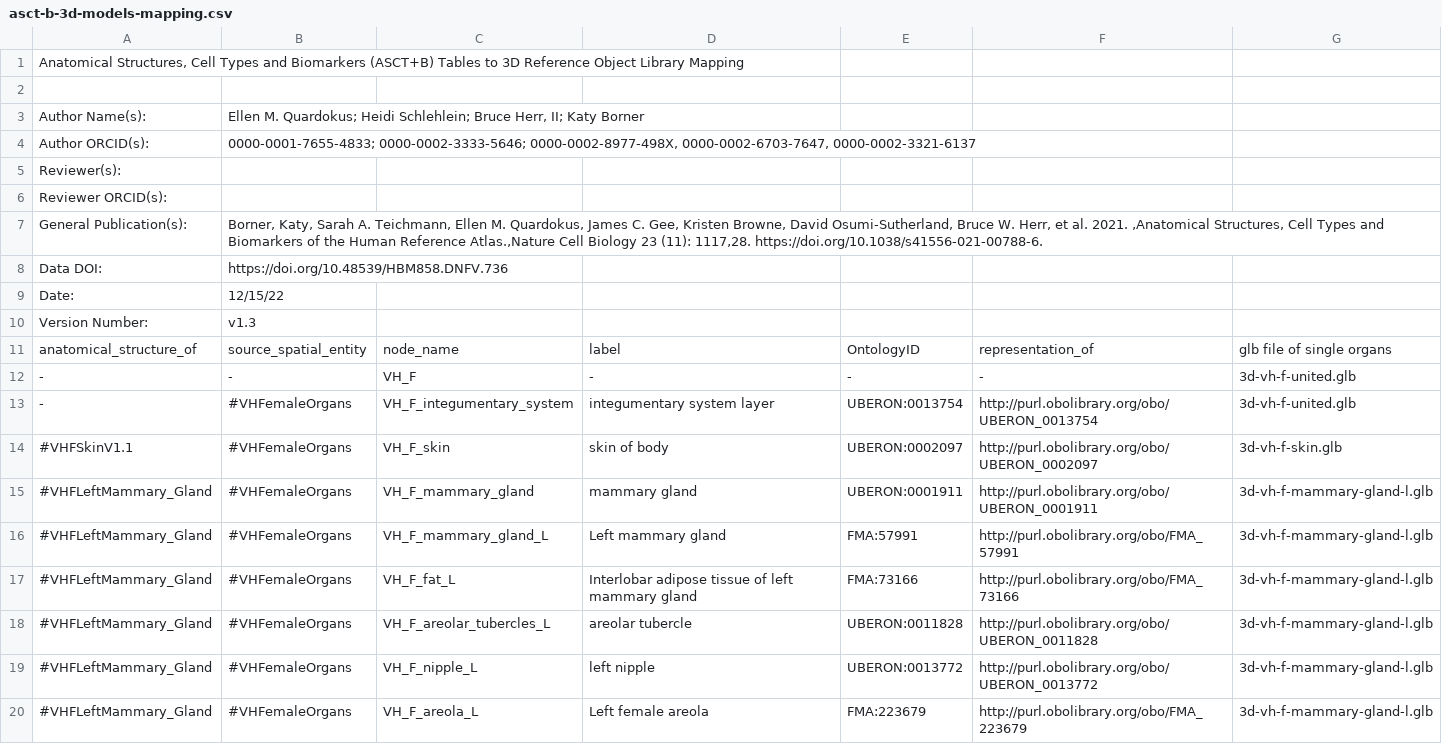
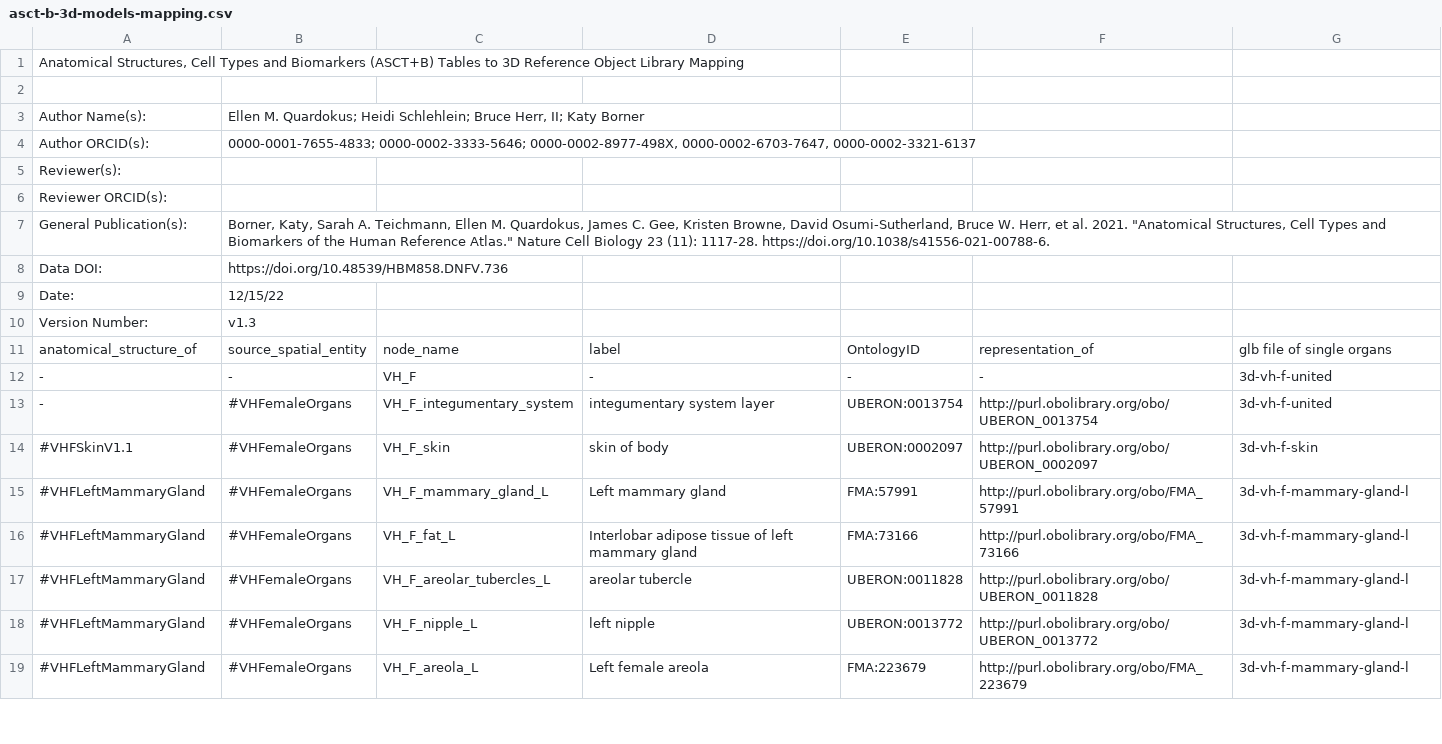
Before and after one commit to hubmapconsortium/ccf-3d-reference-object-library, a CSV file: VH_Female/v1.3/asct-b-3d-models-mapping.csv, drawn as a sheet; only a part is shown; the diff covers the shown part only.

```diff
--- a/VH_Female/v1.3/asct-b-3d-models-mapping.csv
+++ b/VH_Female/v1.3/asct-b-3d-models-mapping.csv
@@ -6,3 +6,3 @@ Reviewer(s):,,,,,,
 Reviewer ORCID(s):,,,,,,
-General Publication(s):,"Borner, Katy, Sarah A. Teichmann, Ellen M. Quardokus, James C. Gee, Kristen Browne, David Osumi-Sutherland, Bruce W. Herr, et al. 2021. ‚Anatomical Structures, Cell Types and Biomarkers of the Human Reference Atlas.‚Nature Cell Biology 23 (11): 1117‚28. https://doi.org/10.1038/s41556-021-00788-6.",,,,,
+General Publication(s):,"Borner, Katy, Sarah A. Teichmann, Ellen M. Quardokus, James C. Gee, Kristen Browne, David Osumi-Sutherland, Bruce W. Herr, et al. 2021. ""Anatomical Structures, Cell Types and Biomarkers of the Human Reference Atlas."" Nature Cell Biology 23 (11): 1117-28. https://doi.org/10.1038/s41556-021-00788-6.",,,,,
 Data DOI:,https://doi.org/10.48539/HBM858.DNFV.736,,,,,
@@ -11,10 +11,9 @@ Version Number:,v1.3,,,,,
 anatomical_structure_of,source_spatial_entity,node_name,label,OntologyID,representation_of,glb file of single organs
--,-,VH_F,-,-,-,3d-vh-f-united.glb
--,#VHFemaleOrgans,VH_F_integumentary_system,integumentary system layer,UBERON:0013754,http://purl.obolibrary.org/obo/UBERON_0013754,3d-vh-f-united.glb
-#VHFSkinV1.1,#VHFemaleOrgans,VH_F_skin,skin of body,UBERON:0002097,http://purl.obolibrary.org/obo/UBERON_0002097,3d-vh-f-skin.glb
-#VHFLeftMammary_Gland,#VHFemaleOrgans,VH_F_mammary_gland,mammary gland,UBERON:0001911,http://purl.obolibrary.org/obo/UBERON_0001911,3d-vh-f-mammary-gland-l.glb
-#VHFLeftMammary_Gland,#VHFemaleOrgans,VH_F_mammary_gland_L,Left mammary gland,FMA:57991,http://purl.obolibrary.org/obo/FMA_57991,3d-vh-f-mammary-gland-l.glb
-#VHFLeftMammary_Gland,#VHFemaleOrgans,VH_F_fat_L,Interlobar adipose tissue of left mammary gland,FMA:73166,http://purl.obolibrary.org/obo/FMA_73166,3d-vh-f-mammary-gland-l.glb
-#VHFLeftMammary_Gland,#VHFemaleOrgans,VH_F_areolar_tubercles_L,areolar tubercle,UBERON:0011828,http://purl.obolibrary.org/obo/UBERON_0011828,3d-vh-f-mammary-gland-l.glb
-#VHFLeftMammary_Gland,#VHFemaleOrgans,VH_F_nipple_L,left nipple,UBERON:0013772,http://purl.obolibrary.org/obo/UBERON_0013772,3d-vh-f-mammary-gland-l.glb
-#VHFLeftMammary_Gland,#VHFemaleOrgans,VH_F_areola_L,Left female areola,FMA:223679,http://purl.obolibrary.org/obo/FMA_223679,3d-vh-f-mammary-gland-l.glb
+-,-,VH_F,-,-,-,3d-vh-f-united
+-,#VHFemaleOrgans,VH_F_integumentary_system,integumentary system layer,UBERON:0013754,http://purl.obolibrary.org/obo/UBERON_0013754,3d-vh-f-united
+#VHFSkinV1.1,#VHFemaleOrgans,VH_F_skin,skin of body,UBERON:0002097,http://purl.obolibrary.org/obo/UBERON_0002097,3d-vh-f-skin
+#VHFLeftMammaryGland,#VHFemaleOrgans,VH_F_mammary_gland_L,Left mammary gland,FMA:57991,http://purl.obolibrary.org/obo/FMA_57991,3d-vh-f-mammary-gland-l
+#VHFLeftMammaryGland,#VHFemaleOrgans,VH_F_fat_L,Interlobar adipose tissue of left mammary gland,FMA:73166,http://purl.obolibrary.org/obo/FMA_73166,3d-vh-f-mammary-gland-l
+#VHFLeftMammaryGland,#VHFemaleOrgans,VH_F_areolar_tubercles_L,areolar tubercle,UBERON:0011828,http://purl.obolibrary.org/obo/UBERON_0011828,3d-vh-f-mammary-gland-l
+#VHFLeftMammaryGland,#VHFemaleOrgans,VH_F_nipple_L,left nipple,UBERON:0013772,http://purl.obolibrary.org/obo/UBERON_0013772,3d-vh-f-mammary-gland-l
+#VHFLeftMammaryGland,#VHFemaleOrgans,VH_F_areola_L,Left female areola,FMA:223679,http://purl.obolibrary.org/obo/FMA_223679,3d-vh-f-mammary-gland-l
```
Also changed, not shown: 43 edited cells elsewhere in this file, VH_Female/v1.3/asct-b-3d-models-extraction-sites.csv.
